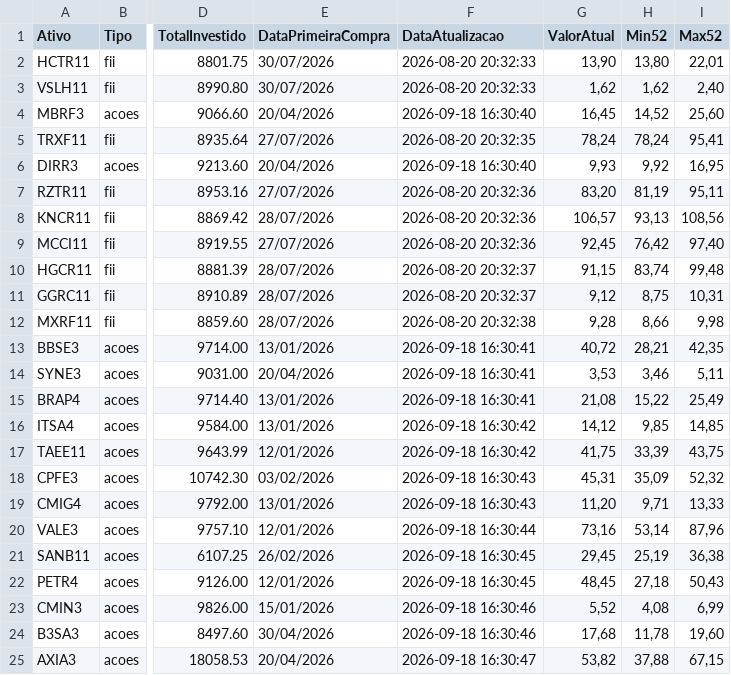
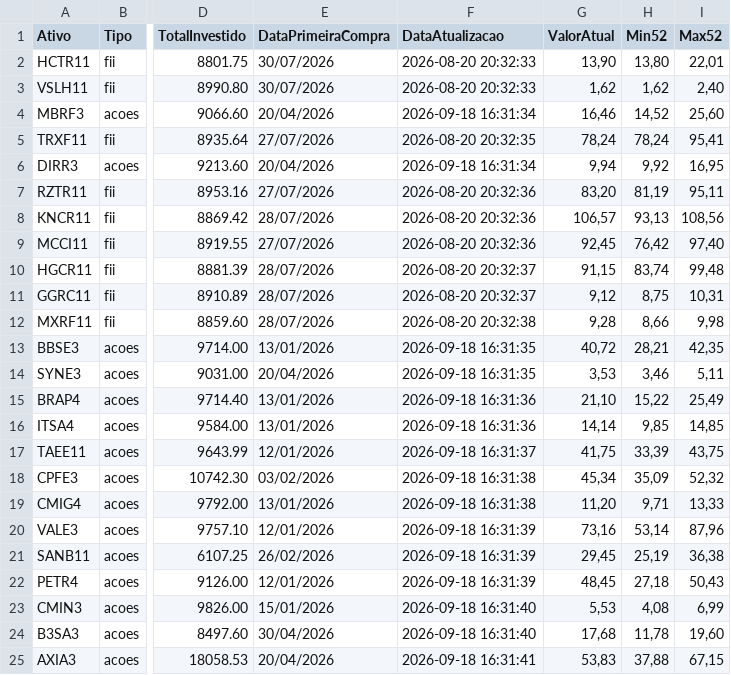
Before and after one commit to mec4tronico/FinancasOnline, a CSV file: patrimonio_consolidado.csv, drawn as a sheet; only a part is shown, gaps mark what is left out; the diff names each change by its address in the sheet, - before the commit and + after, or states it on an @@ line.

Commit message:
Atualiza dados_mercados.csv

```diff
--- a/patrimonio_consolidado.csv
+++ b/patrimonio_consolidado.csv
-F4 (DataAtualizacao): 2026-09-18 16:30:40
+F4 (DataAtualizacao): 2026-09-18 16:31:34
-G4 (ValorAtual): 16,45
+G4 (ValorAtual): 16,46
-F6 (DataAtualizacao): 2026-09-18 16:30:40
+F6 (DataAtualizacao): 2026-09-18 16:31:34
-G6 (ValorAtual): 9,93
+G6 (ValorAtual): 9,94
-F13:F14 (DataAtualizacao): 2026-09-18 16:30:41
+F13:F14 (DataAtualizacao): 2026-09-18 16:31:35
-F15 (DataAtualizacao): 2026-09-18 16:30:41
+F15 (DataAtualizacao): 2026-09-18 16:31:36
-G15 (ValorAtual): 21,08
+G15 (ValorAtual): 21,10
-F16 (DataAtualizacao): 2026-09-18 16:30:42
+F16 (DataAtualizacao): 2026-09-18 16:31:36
-G16 (ValorAtual): 14,12
+G16 (ValorAtual): 14,14
-F17 (DataAtualizacao): 2026-09-18 16:30:42
+F17 (DataAtualizacao): 2026-09-18 16:31:37
-F18:F19 (DataAtualizacao): 2026-09-18 16:30:43
+F18:F19 (DataAtualizacao): 2026-09-18 16:31:38
-G18 (ValorAtual): 45,31
+G18 (ValorAtual): 45,34
-F20 (DataAtualizacao): 2026-09-18 16:30:44
+F20 (DataAtualizacao): 2026-09-18 16:31:39
-F21:F22 (DataAtualizacao): 2026-09-18 16:30:45
+F21:F22 (DataAtualizacao): 2026-09-18 16:31:39
-F23:F24 (DataAtualizacao): 2026-09-18 16:30:46
+F23:F24 (DataAtualizacao): 2026-09-18 16:31:40
-G23 (ValorAtual): 5,52
+G23 (ValorAtual): 5,53
-F25 (DataAtualizacao): 2026-09-18 16:30:47
+F25 (DataAtualizacao): 2026-09-18 16:31:41
-G25 (ValorAtual): 53,82
+G25 (ValorAtual): 53,83
```
